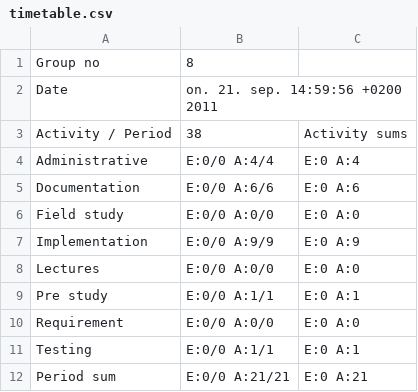
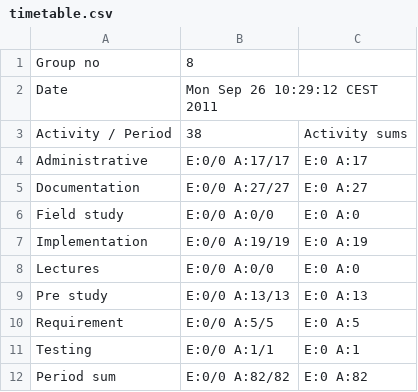
Before and after one commit to cdproject8/Artsdatabanken, a CSV file: doc/timetables/timetable.csv, drawn as a sheet.

Commit message:
added timetable

```diff
--- a/doc/timetables/timetable.csv
+++ b/doc/timetables/timetable.csv
@@ -1,12 +1,12 @@
 "Group no","8"
-"Date","on. 21. sep. 14:59:56 +0200 2011"
+"Date","Mon Sep 26 10:29:12 CEST 2011"
 "Activity / Period","38","Activity sums"
-"Administrative","E:0/0 A:4/4","E:0 A:4"
-"Documentation","E:0/0 A:6/6","E:0 A:6"
+"Administrative","E:0/0 A:17/17","E:0 A:17"
+"Documentation","E:0/0 A:27/27","E:0 A:27"
 "Field study","E:0/0 A:0/0","E:0 A:0"
-"Implementation","E:0/0 A:9/9","E:0 A:9"
+"Implementation","E:0/0 A:19/19","E:0 A:19"
 "Lectures","E:0/0 A:0/0","E:0 A:0"
-"Pre study","E:0/0 A:1/1","E:0 A:1"
-"Requirement","E:0/0 A:0/0","E:0 A:0"
+"Pre study","E:0/0 A:13/13","E:0 A:13"
+"Requirement","E:0/0 A:5/5","E:0 A:5"
 "Testing","E:0/0 A:1/1","E:0 A:1"
-"Period sum","E:0/0 A:21/21","E:0 A:21"
+"Period sum","E:0/0 A:82/82","E:0 A:82"
```
Also changed, not shown: 2 other files.
